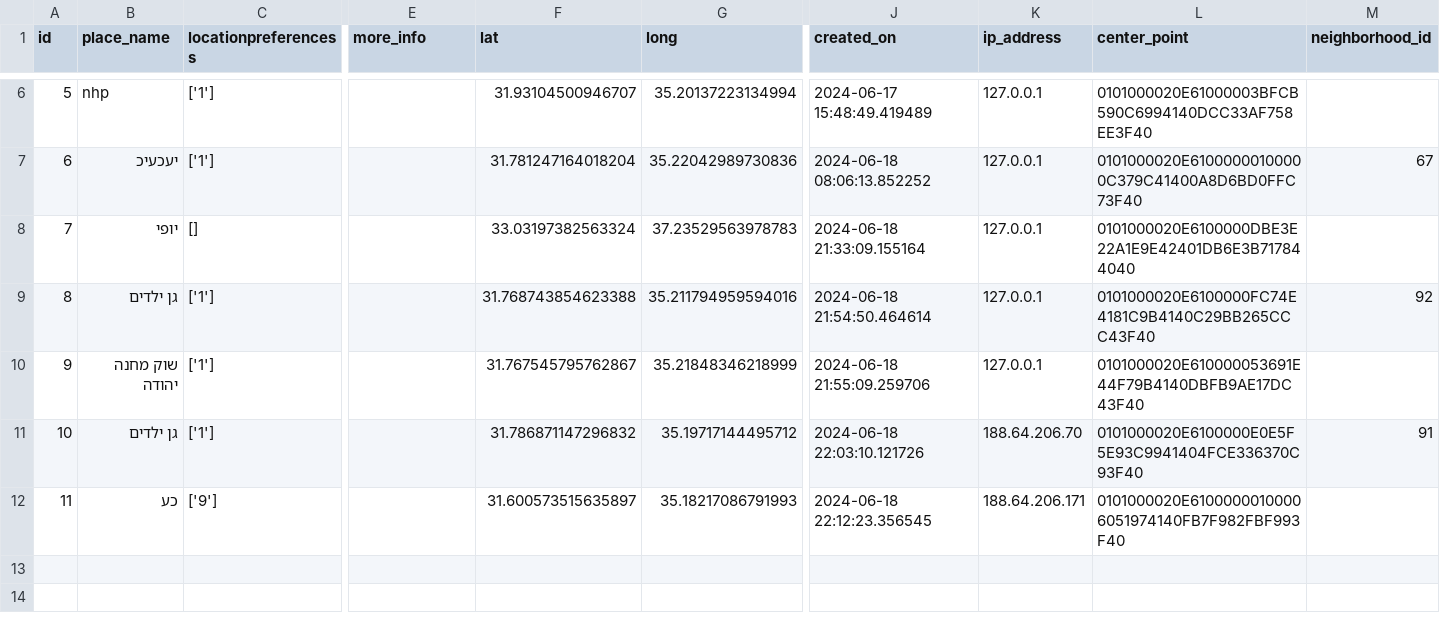
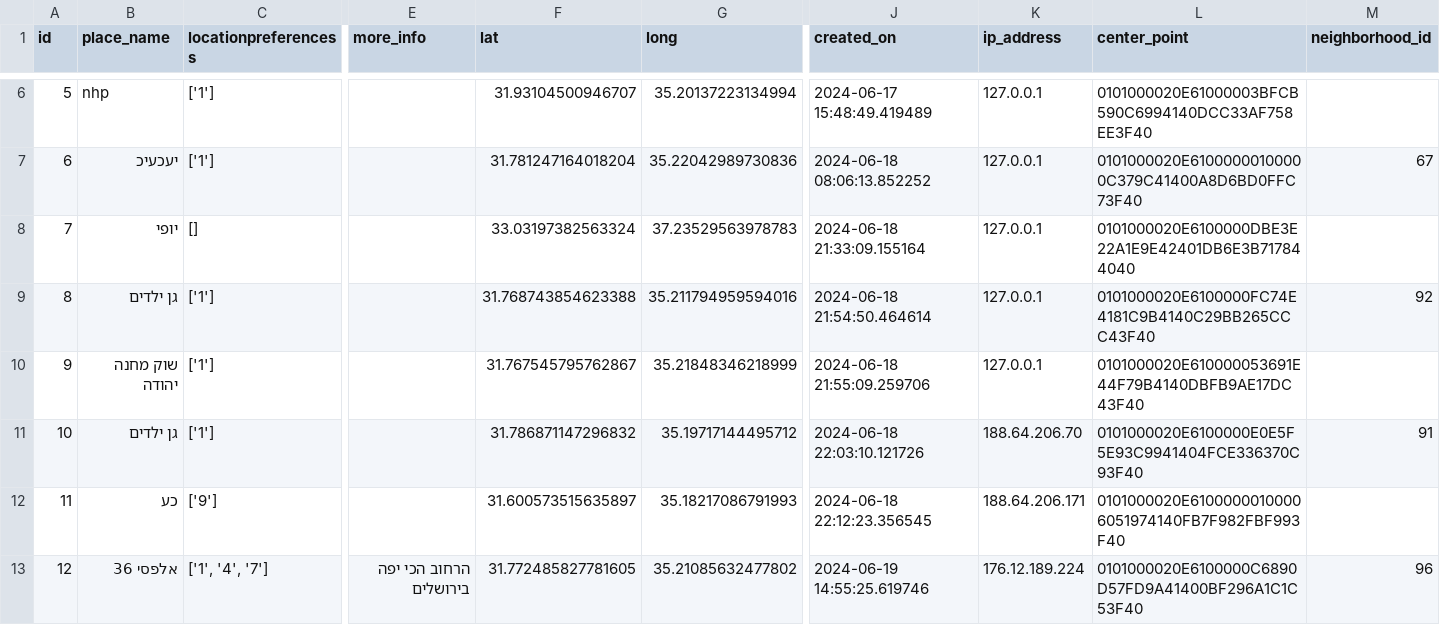
Before and after one commit to eyalc89/JRPreservation, a CSV file: Resident.csv, drawn as a sheet; only a part is shown, gaps mark what is left out; rows hold the shown columns only; the diff names each change by its address in the sheet, - before the commit and + after, or states it on an @@ line.

Commit message:
Add CSV file

```diff
--- a/Resident.csv
+++ b/Resident.csv
+row 13: 12 | אלפסי 36 | ['1', '4', '7'] | הרחוב הכי יפה בירושלים | 31.772485827781605 | 35.21085632477802 | 2024-06-19 14:55:25.619746 | 176.12.189.224 | 0101000020E6100000C6890D57FD9A41400BF296A1C1C53F40 | 96
```
